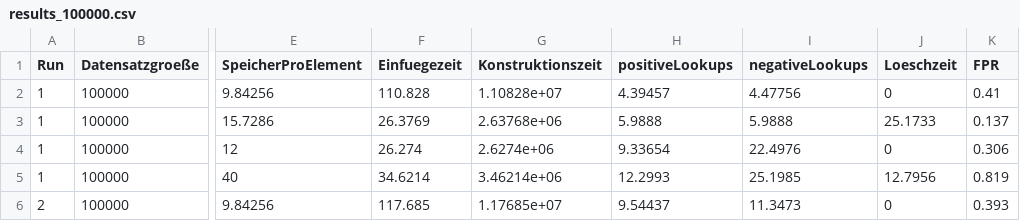
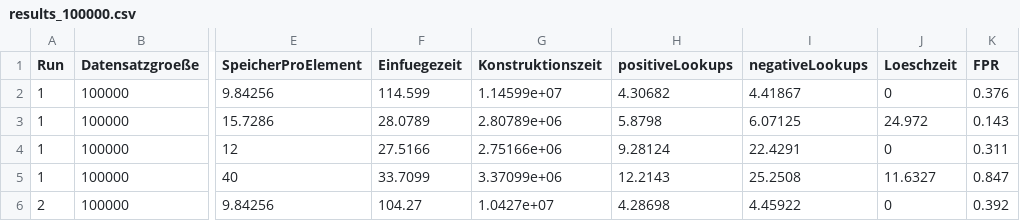
Before and after one commit to bdog0815/FilterVergleich, a CSV file: Experiment/benchmark/results/results_100000.csv, drawn as a sheet; only a part is shown, gaps mark what is left out; the diff covers the shown part only; the diff names each change by its address in the sheet, - before the commit and + after, or states it on an @@ line.

```diff
--- a/Experiment/benchmark/results/results_100000.csv
+++ b/Experiment/benchmark/results/results_100000.csv
-F2 (Einfuegezeit): 110.828
+F2 (Einfuegezeit): 114.599
-G2 (Konstruktionszeit): 1.10828e+07
+G2 (Konstruktionszeit): 1.14599e+07
-H2 (positiveLookups): 4.39457
+H2 (positiveLookups): 4.30682
-I2 (negativeLookups): 4.47756
+I2 (negativeLookups): 4.41867
-K2 (FPR): 0.41
+K2 (FPR): 0.376
-F3 (Einfuegezeit): 26.3769
+F3 (Einfuegezeit): 28.0789
-G3 (Konstruktionszeit): 2.63768e+06
+G3 (Konstruktionszeit): 2.80789e+06
-H3 (positiveLookups): 5.9888
+H3 (positiveLookups): 5.8798
-I3 (negativeLookups): 5.9888
+I3 (negativeLookups): 6.07125
-J3 (Loeschzeit): 25.1733
+J3 (Loeschzeit): 24.972
-K3 (FPR): 0.137
+K3 (FPR): 0.143
-F4 (Einfuegezeit): 26.274
+F4 (Einfuegezeit): 27.5166
-G4 (Konstruktionszeit): 2.6274e+06
+G4 (Konstruktionszeit): 2.75166e+06
-H4 (positiveLookups): 9.33654
+H4 (positiveLookups): 9.28124
-I4 (negativeLookups): 22.4976
+I4 (negativeLookups): 22.4291
-K4 (FPR): 0.306
+K4 (FPR): 0.311
-F5 (Einfuegezeit): 34.6214
+F5 (Einfuegezeit): 33.7099
-G5 (Konstruktionszeit): 3.46214e+06
+G5 (Konstruktionszeit): 3.37099e+06
-H5 (positiveLookups): 12.2993
+H5 (positiveLookups): 12.2143
-I5 (negativeLookups): 25.1985
+I5 (negativeLookups): 25.2508
-J5 (Loeschzeit): 12.7956
+J5 (Loeschzeit): 11.6327
-K5 (FPR): 0.819
+K5 (FPR): 0.847
-F6 (Einfuegezeit): 117.685
+F6 (Einfuegezeit): 104.27
-G6 (Konstruktionszeit): 1.17685e+07
+G6 (Konstruktionszeit): 1.0427e+07
-H6 (positiveLookups): 9.54437
+H6 (positiveLookups): 4.28698
-I6 (negativeLookups): 11.3473
+I6 (negativeLookups): 4.45922
-K6 (FPR): 0.393
+K6 (FPR): 0.392
```
Also changed, not shown: 39 edited cells elsewhere in this file, 27 other files.
